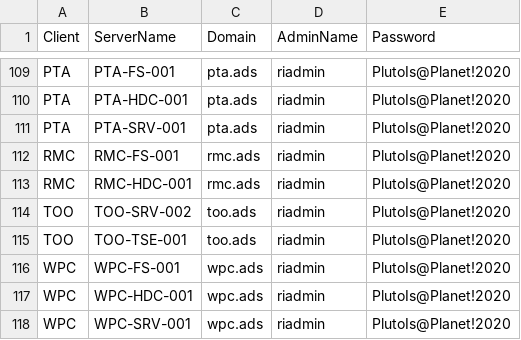
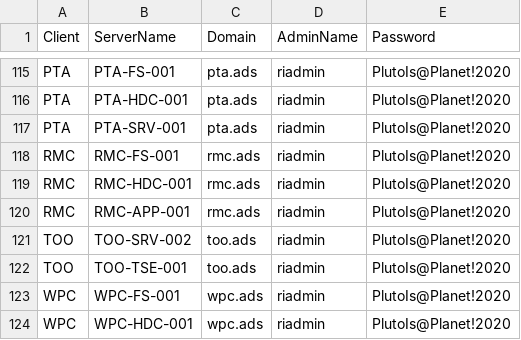
Before and after one commit to dominoguy/Powershell, a CSV file: ServerList/CredList.csv, drawn as a sheet; only a part is shown, gaps mark what is left out; the shorter side is filled out with more unchanged rows; the diff covers the shown part only; the diff names each change by its address in the sheet, - before the commit and + after, or states it on an @@ line.

```diff
--- a/ServerList/CredList.csv
+++ b/ServerList/CredList.csv
+row 120: RMC | RMC-APP-001 | rmc.ads | riadmin | PlutoIs@Planet!2020
```
Also changed, not shown: 6 added rows and 6 edited cells elsewhere in this file, ServerDiskInformation/04-21-2023-ServerDiskUsage-Results.csv, ServerList/ServerList - Copy.csv, 8 other files.
